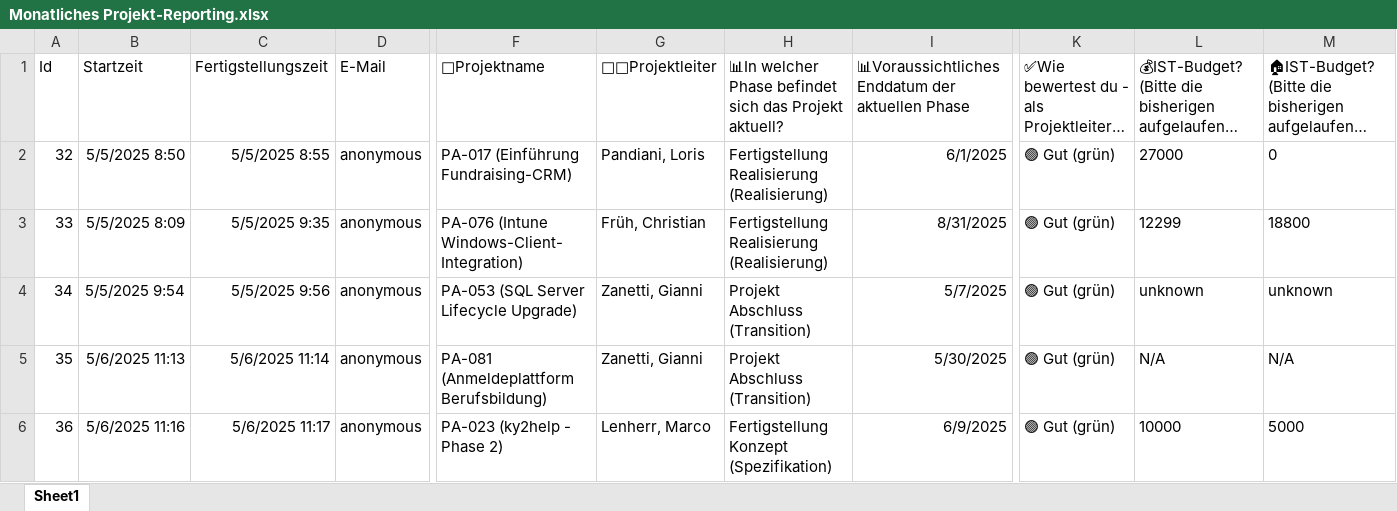
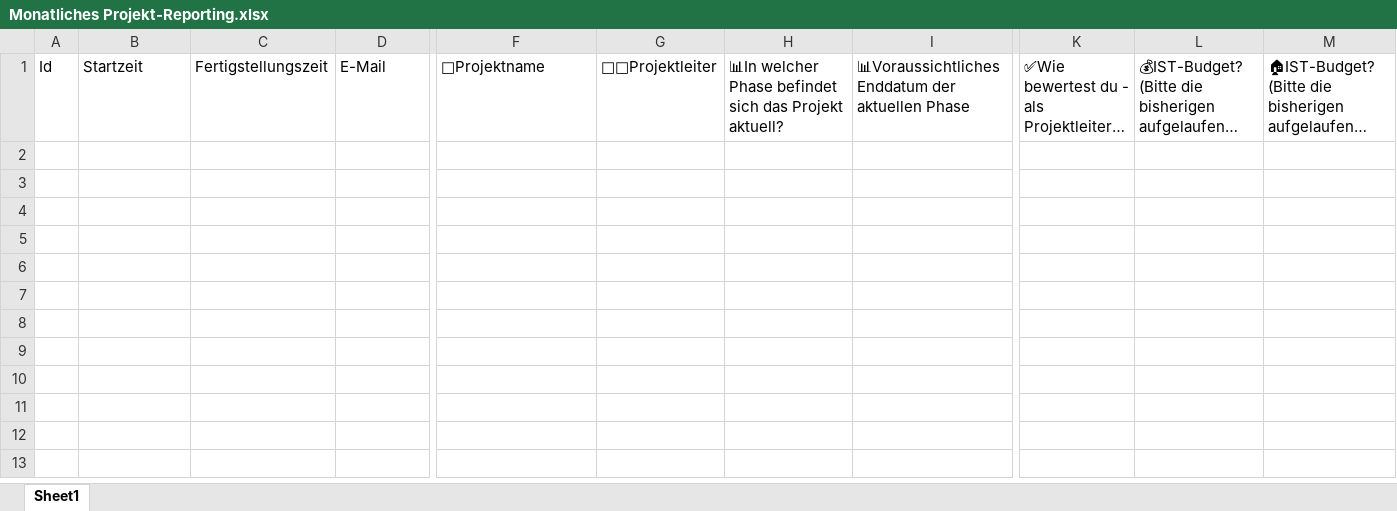
Before and after one commit to iotoel/test, an Excel workbook: Monatliches Projekt-Reporting.xlsx, sheet Sheet1, drawn as a sheet; only a part is shown, gaps mark what is left out; long unchanged cells end in …; values as stored, in another font and other column widths than the file's, no borders; table styles not drawn; rows hold the shown columns only; the diff covers the shown part only; the diff names each change by its address in the sheet, - before the commit and + after, or states it on an @@ line.

Commit message:
push.bat hochgeladen und Excel geleert

```diff
--- a/Monatliches Projekt-Reporting.xlsx (sheet Sheet1)
+++ b/Monatliches Projekt-Reporting.xlsx (sheet Sheet1)
-row 2: 32 | 5/5/2025 8:50 | 5/5/2025 8:55 | anonymous | PA-017 (Einführung Fundraising-CRM) | Pandiani, Loris | Fertigstellung Realisierung (Realisierung) | 6/1/2025 | 🟢 Gut (grün) | 27000 | 0
-row 3: 33 | 5/5/2025 8:09 | 5/5/2025 9:35 | anonymous | PA-076 (Intune Windows-Client-Integration) | Früh, Christian | Fertigstellung Realisierung (Realisierung) | 8/31/2025 | 🟢 Gut (grün) | 12299 | 18800
-row 4: 34 | 5/5/2025 9:54 | 5/5/2025 9:56 | anonymous | PA-053 (SQL Server Lifecycle Upgrade) | Zanetti, Gianni | Projekt Abschluss (Transition) | 5/7/2025 | 🟢 Gut (grün) | unknown | unknown
-row 5: 35 | 5/6/2025 11:13 | 5/6/2025 11:14 | anonymous | PA-081 (Anmeldeplattform Berufsbildung) | Zanetti, Gianni | Projekt Abschluss (Transition) | 5/30/2025 | 🟢 Gut (grün) | N/A | N/A
-row 6: 36 | 5/6/2025 11:16 | 5/6/2025 11:17 | anonymous | PA-023 (ky2help - Phase 2) | Lenherr, Marco | Fertigstellung Konzept (Spezifikation) | 6/9/2025 | 🟢 Gut (grün) | 10000 | 5000
```
Also changed, not shown: 54 removed rows elsewhere in this sheet, 1 other file.
